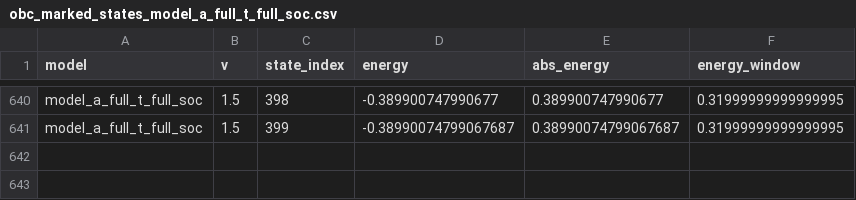
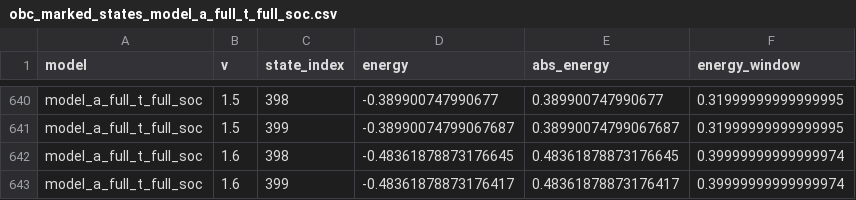
Before and after one commit to Lyidong128/X-type, a CSV file: topology_diagnosis_outputs_three_models_visual_no_t/model_a_full_t_full_soc/obc_marked_states_model_a_full_t_full_soc.csv, drawn as a sheet; only a part is shown, gaps mark what is left out; the diff names each change by its address in the sheet, - before the commit and + after, or states it on an @@ line.

```diff
--- a/topology_diagnosis_outputs_three_models_visual_no_t/model_a_full_t_full_soc/obc_marked_states_model_a_full_t_full_soc.csv
+++ b/topology_diagnosis_outputs_three_models_visual_no_t/model_a_full_t_full_soc/obc_marked_states_model_a_full_t_full_soc.csv
+row 642: model_a_full_t_full_soc | 1.6 | 398 | -0.48361878873176645 | 0.48361878873176645 | 0.39999999999999974
+row 643: model_a_full_t_full_soc | 1.6 | 399 | -0.48361878873176417 | 0.48361878873176417 | 0.39999999999999974
```
Also changed, not shown: topology_diagnosis_outputs_three_models_visual/model_a_full_t_full_soc/obc_marked_states_model_a_full_t_full_soc.csv, topology_diagnosis_outputs_three_models_visual/model_b_t34_full_soc/obc_marked_states_model_b_t34_full_soc.csv, 38 other files.
